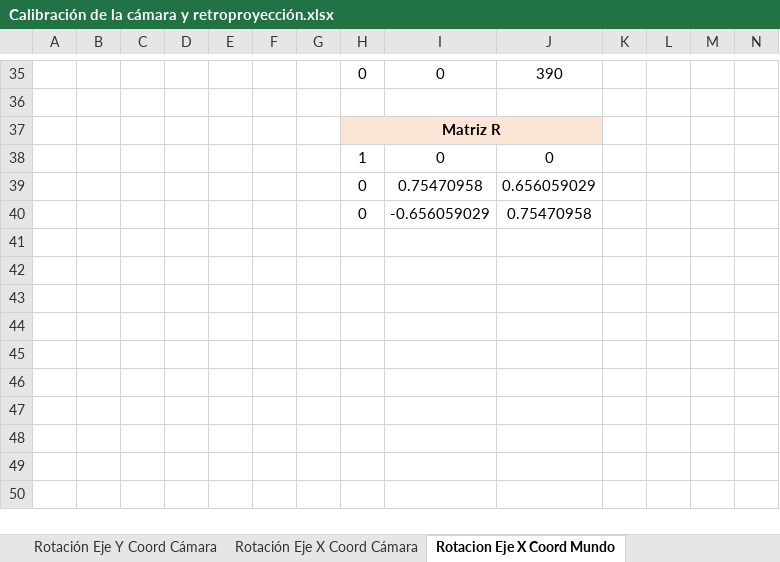
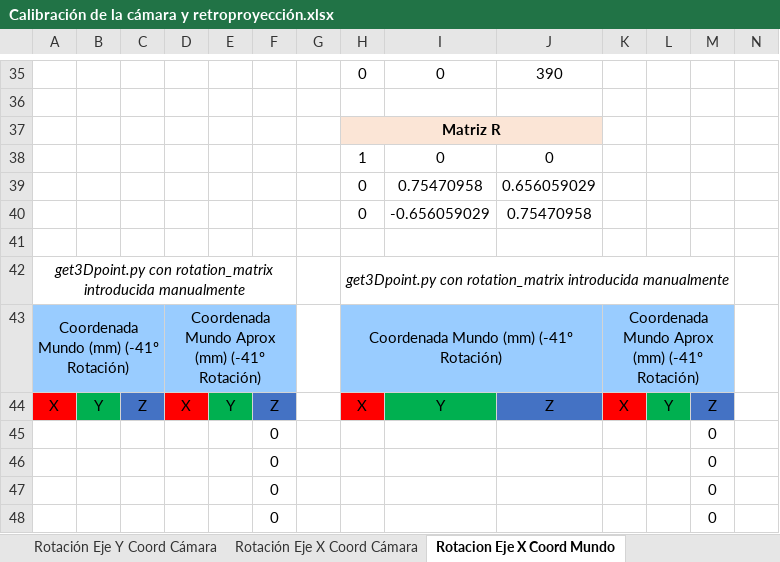
Before and after one commit to RoboticsURJC/tfg-dcampoamor, an Excel workbook: docs/Calibración de la cámara y retroproyección.xlsx, sheet Rotacion Eje X Coord Mundo, drawn as a sheet; only a part is shown, gaps mark what is left out; values as stored, in another font and other column widths than the file's, no borders; charts and pictures not drawn; rows hold the shown columns only; the diff names each change by its address in the sheet, - before the commit and + after, or states it on an @@ line.

```diff
--- a/docs/Calibración de la cámara y retroproyección.xlsx (sheet Rotacion Eje X Coord Mundo)
+++ b/docs/Calibración de la cámara y retroproyección.xlsx (sheet Rotacion Eje X Coord Mundo)
+row 41: (empty)
+row 42: get3Dpoint.py con rotation_matrix introducida manualmente |  |  |  |  |  |  | get3Dpoint.py con rotation_matrix introducida manualmente
+row 43: Coordenada Mundo (mm) (-41º Rotación) |  |  | Coordenada Mundo Aprox (mm) (-41º Rotación) |  |  |  | Coordenada Mundo (mm) (-41º Rotación) |  |  | Coordenada Mundo Aprox (mm) (-41º Rotación)
+row 44: X | Y | Z | X | Y | Z |  | X | Y | Z | X | Y | Z
+row 45:  |  |  |  |  | 0 |  |  |  |  |  |  | 0
+row 46:  |  |  |  |  | 0 |  |  |  |  |  |  | 0
+row 47:  |  |  |  |  | 0 |  |  |  |  |  |  | 0
+row 48:  |  |  |  |  | 0 |  |  |  |  |  |  | 0
```
Also changed, not shown: sheet Rotación Eje Y Coord Cámara, charts or pictures, 1 other file.
